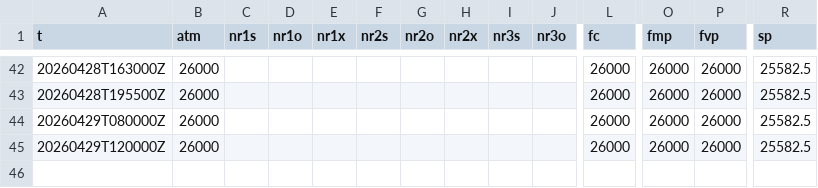
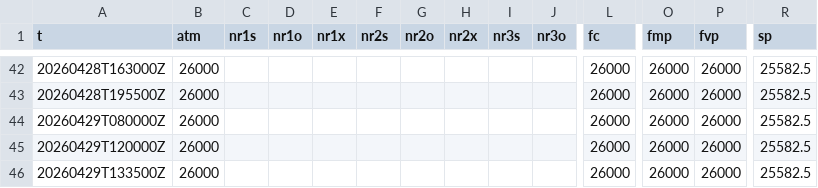
Before and after one commit to SPXOmega/quiet-heron-publisher, a CSV file: f/nq.csv, drawn as a sheet; only a part is shown, gaps mark what is left out; rows hold the shown columns only; the diff names each change by its address in the sheet, - before the commit and + after, or states it on an @@ line.

```diff
--- a/f/nq.csv
+++ b/f/nq.csv
+row 46: 20260429T133500Z | 26000 |  |  |  |  |  |  |  |  | 26000 | 26000 | 26000 | 25582.5
```
Also changed, not shown: f/es.csv.
